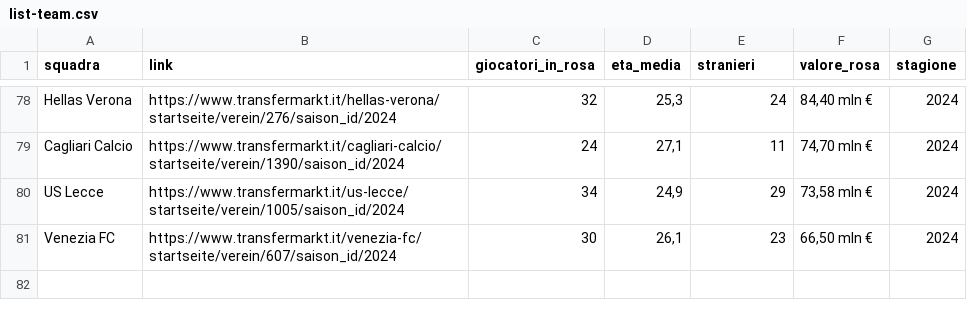
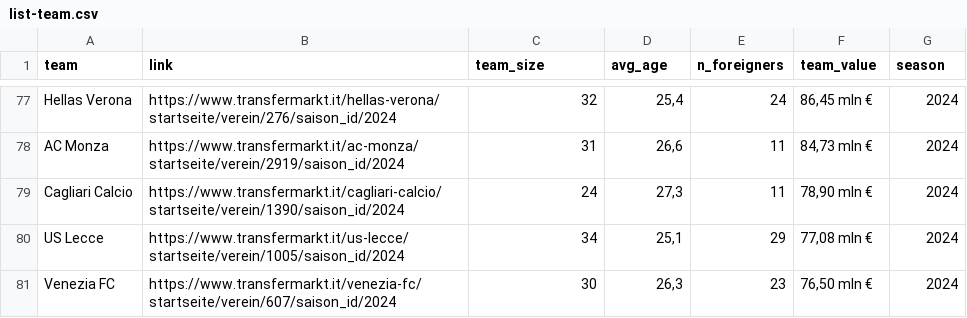
Before and after one commit to Tommasobru/data-management-project, a CSV file: dataset/list-team.csv, drawn as a sheet; only a part is shown, gaps mark what is left out; addresses are those after the commit; the diff covers the shown part only; the diff names each change by its address in the sheet, - before the commit and + after, or states it on an @@ line.

```diff
--- a/dataset/list-team.csv
+++ b/dataset/list-team.csv
-A1: squadra
+A1: team
-C1: giocatori_in_rosa
+C1: team_size
-D1: eta_media
+D1: avg_age
-E1: stranieri
+E1: n_foreigners
-F1: valore_rosa
+F1: team_value
-G1: stagione
+G1: season
-D77 (avg_age): 25,3
+D77 (avg_age): 25,4
-F77 (team_value): 84,40 mln €
+F77 (team_value): 86,45 mln €
+row 78: AC Monza | https://www.transfermarkt.it/ac-monza/startseite/verein/2919/saison_id/2024 | 31 | 26,6 | 11 | 84,73 mln € | 2024
-D79 (avg_age): 27,1
+D79 (avg_age): 27,3
-F79 (team_value): 74,70 mln €
+F79 (team_value): 78,90 mln €
-D80 (avg_age): 24,9
+D80 (avg_age): 25,1
-F80 (team_value): 73,58 mln €
+F80 (team_value): 77,08 mln €
-D81 (avg_age): 26,1
+D81 (avg_age): 26,3
-F81 (team_value): 66,50 mln €
+F81 (team_value): 76,50 mln €
```
Also changed, not shown: 3 added rows, 4 removed rows and 24 edited cells elsewhere in this file, dataset/matches.csv, dataset/player-team.csv, 9 other files.
